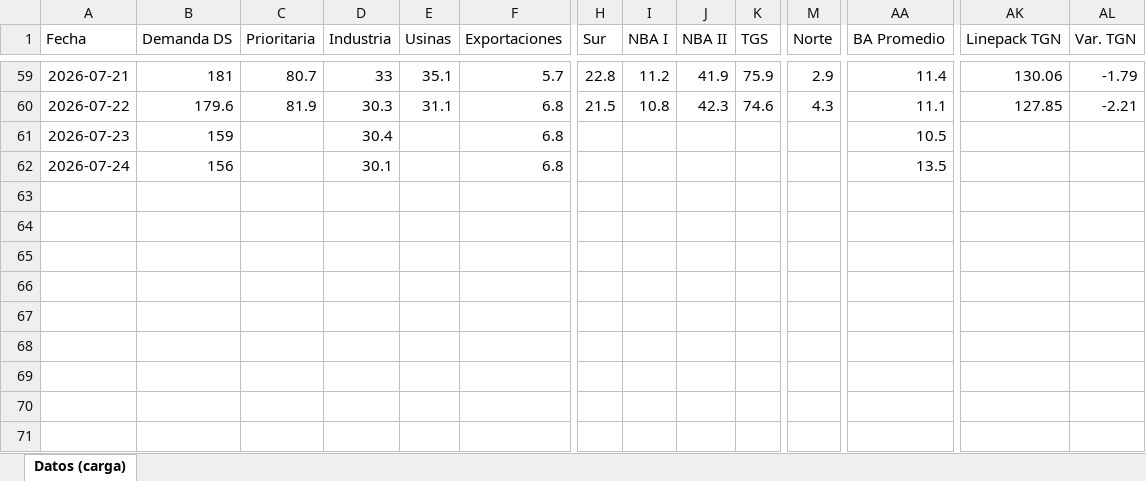
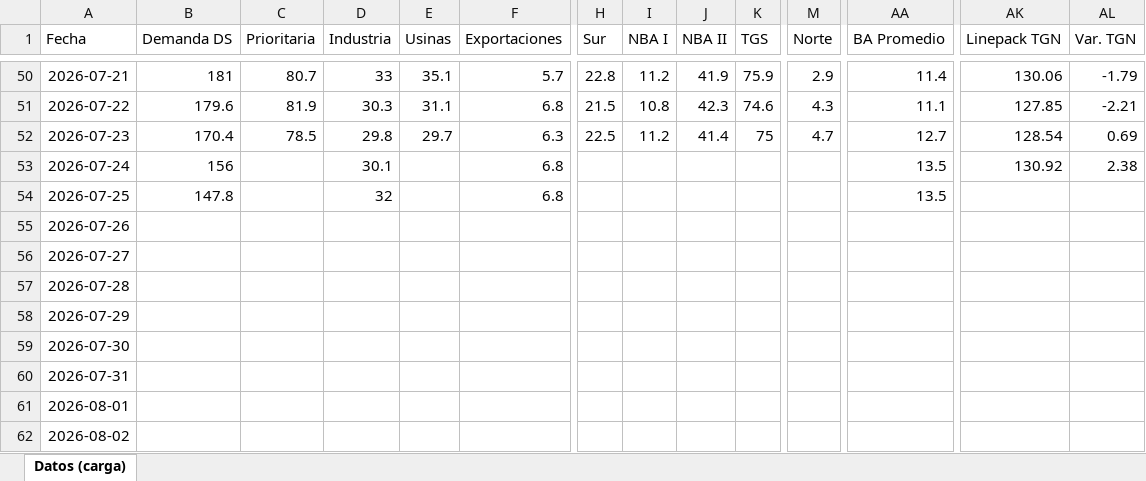
Before and after one commit to mpodeley/estado-del-sistema, an Excel workbook: data/carga_datos.xlsx, sheet Datos (carga), drawn as a sheet; only a part is shown, gaps mark what is left out; values as stored, in another font and other column widths than the file's, no borders; addresses are those after the commit; rows hold the shown columns only; the diff covers the shown part only; the diff names each change by its address in the sheet, - before the commit and + after, or states it on an @@ line.

```diff
--- a/data/carga_datos.xlsx (sheet Datos (carga))
+++ b/data/carga_datos.xlsx (sheet Datos (carga))
-B52 (Demanda DS): 159
+B52 (Demanda DS): 170.4
-C52 (Prioritaria): (empty)
+C52 (Prioritaria): 78.5
-D52 (Industria): 30.4
+D52 (Industria): 29.8
-E52 (Usinas): (empty)
+E52 (Usinas): 29.7
-F52 (Exportaciones): 6.8
+F52 (Exportaciones): 6.3
-H52 (Sur): (empty)
+H52 (Sur): 22.5
-I52 (NBA I): (empty)
+I52 (NBA I): 11.2
-J52 (NBA II): (empty)
+J52 (NBA II): 41.4
-K52 (TGS): (empty)
+K52 (TGS): 75
-M52 (Norte): (empty)
+M52 (Norte): 4.7
-AA52 (BA Promedio): 10.5
+AA52 (BA Promedio): 12.7
-AK52 (Linepack TGN): (empty)
+AK52 (Linepack TGN): 128.54
-AL52 (Var. TGN): (empty)
+AL52 (Var. TGN): 0.69
-AK53 (Linepack TGN): (empty)
+AK53 (Linepack TGN): 130.92
-AL53 (Var. TGN): (empty)
+AL53 (Var. TGN): 2.38
+row 54: 2026-07-25 | 147.8 |  | 32 |  | 6.8 |  |  |  |  |  | 13.5
+row 55: 2026-07-26
+row 56: 2026-07-27
+row 57: 2026-07-28
+row 58: 2026-07-29
+row 59: 2026-07-30
+row 60: 2026-07-31
+row 61: 2026-08-01
+row 62: 2026-08-02
```
Also changed, not shown: 9 removed rows and 146 edited cells elsewhere in this sheet, 35 other files.
